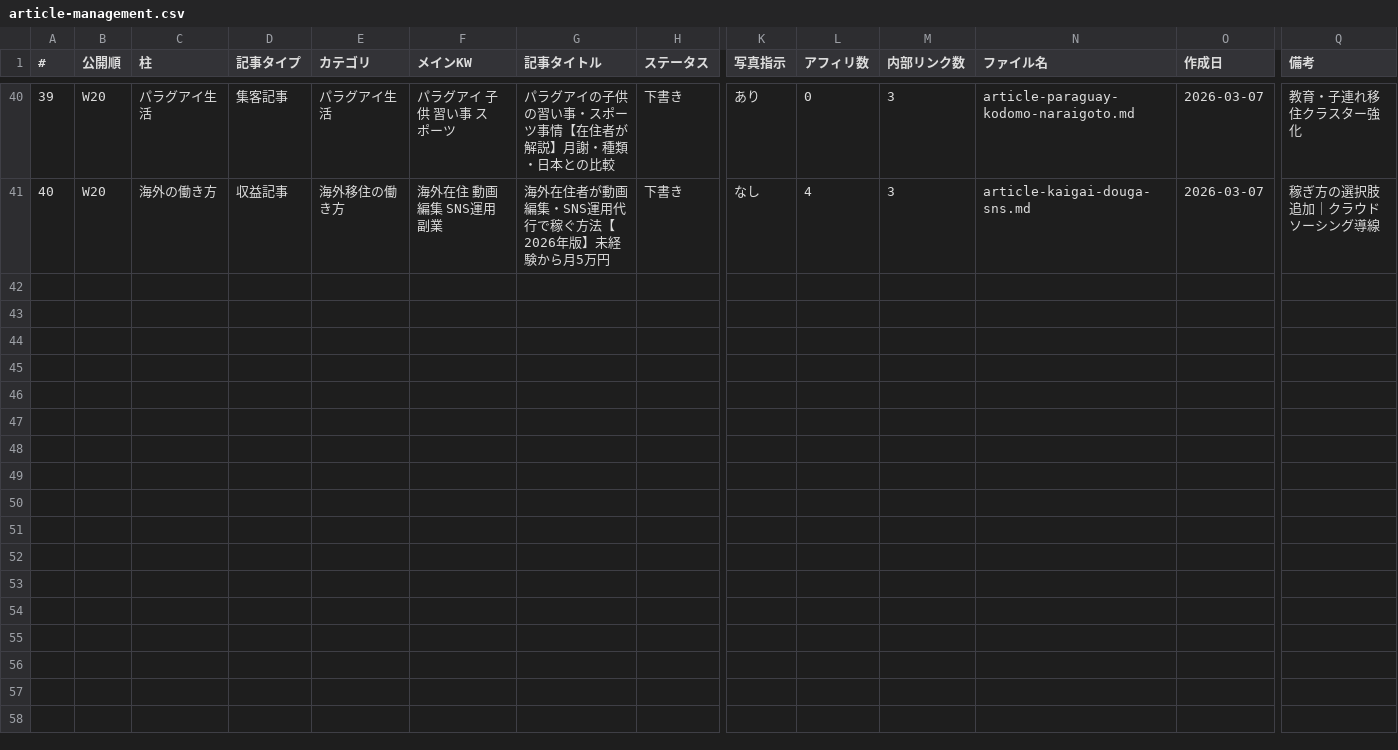
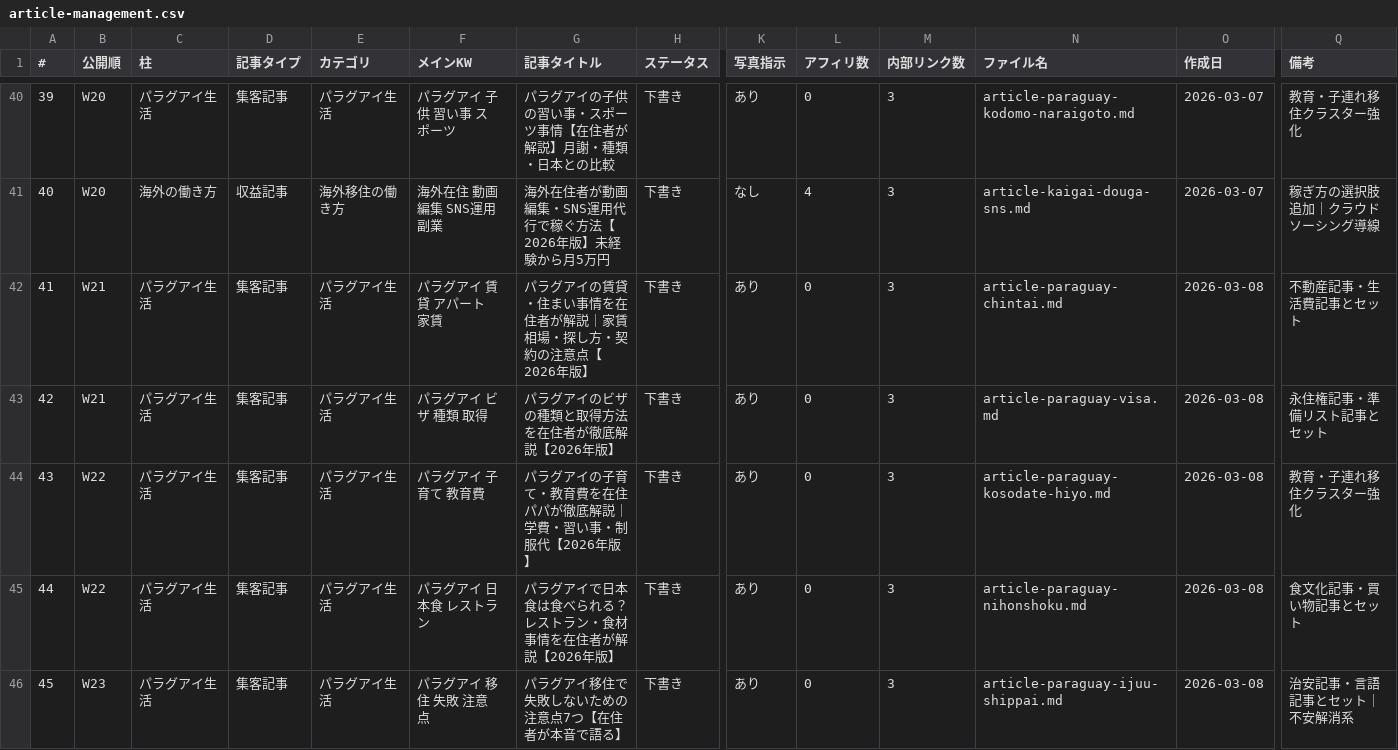
Before and after one commit to tmizuno27/claude-code, a CSV file: blog/outputs/article-management.csv, drawn as a sheet; only a part is shown, gaps mark what is left out; rows hold the shown columns only; the diff covers the shown part only; the diff names each change by its address in the sheet, - before the commit and + after, or states it on an @@ line.

```diff
--- a/blog/outputs/article-management.csv
+++ b/blog/outputs/article-management.csv
+row 42: 41 | W21 | パラグアイ生活 | 集客記事 | パラグアイ生活 | パラグアイ 賃貸 アパート 家賃 | パラグアイの賃貸・住まい事情を在住者が解説｜家賃相場・探し方・契約の注意点【2026年版】 | 下書き | あり | 0 | 3 | article-paraguay-chintai.md | 2026-03-08 | 不動産記事・生活費記事とセット
+row 43: 42 | W21 | パラグアイ生活 | 集客記事 | パラグアイ生活 | パラグアイ ビザ 種類 取得 | パラグアイのビザの種類と取得方法を在住者が徹底解説【2026年版】 | 下書き | あり | 0 | 3 | article-paraguay-visa.md | 2026-03-08 | 永住権記事・準備リスト記事とセット
+row 44: 43 | W22 | パラグアイ生活 | 集客記事 | パラグアイ生活 | パラグアイ 子育て 教育費 | パラグアイの子育て・教育費を在住パパが徹底解説｜学費・習い事・制服代【2026年版】 | 下書き | あり | 0 | 3 | article-paraguay-kosodate-hiyo.md | 2026-03-08 | 教育・子連れ移住クラスター強化
+row 45: 44 | W22 | パラグアイ生活 | 集客記事 | パラグアイ生活 | パラグアイ 日本食 レストラン | パラグアイで日本食は食べられる？レストラン・食材事情を在住者が解説【2026年版】 | 下書き | あり | 0 | 3 | article-paraguay-nihonshoku.md | 2026-03-08 | 食文化記事・買い物記事とセット
+row 46: 45 | W23 | パラグアイ生活 | 集客記事 | パラグアイ生活 | パラグアイ 移住 失敗 注意点 | パラグアイ移住で失敗しないための注意点7つ【在住者が本音で語る】 | 下書き | あり | 0 | 3 | article-paraguay-ijuu-shippai.md | 2026-03-08 | 治安記事・言語記事とセット｜不安解消系
```
Also changed, not shown: 5 added rows elsewhere in this file, 1 other file.
